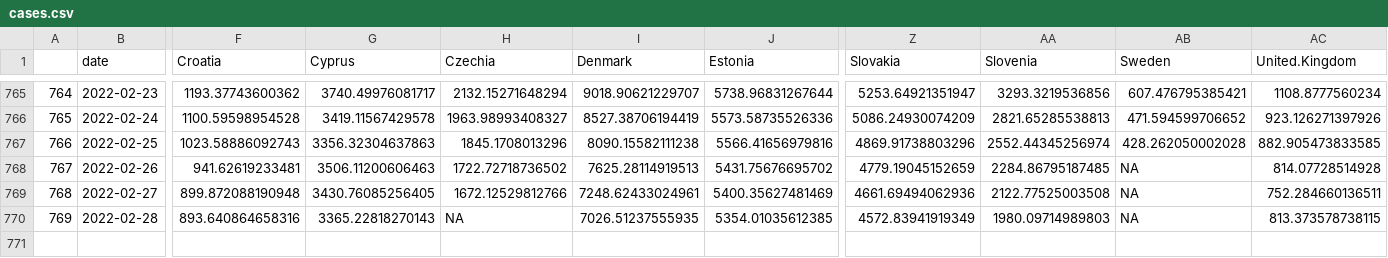
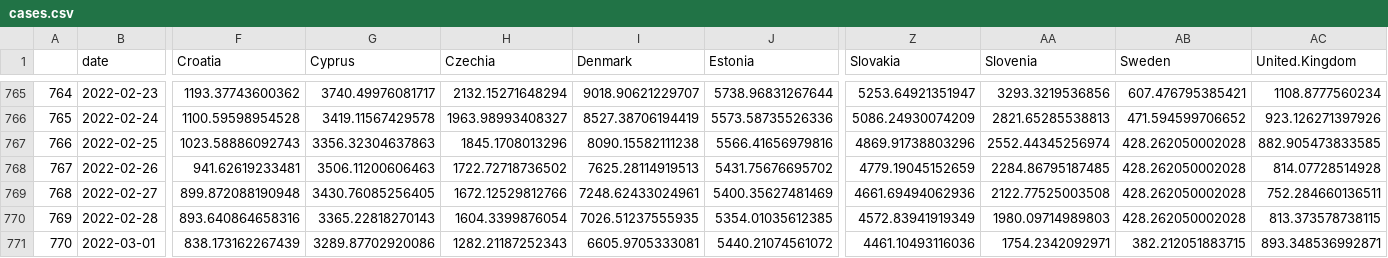
Before and after one commit to eamswe/dashboard, a CSV file: cases.csv, drawn as a sheet; only a part is shown, gaps mark what is left out; rows hold the shown columns only; the diff names each change by its address in the sheet, - before the commit and + after, or states it on an @@ line.

```diff
--- a/cases.csv
+++ b/cases.csv
-AB768:AB770 (Sweden): NA
+AB768:AB770 (Sweden): 428.262050002028
-H770 (Czechia): NA
+H770 (Czechia): 1604.3399876054
+row 771: 770 | 2022-03-01 | 838.173162267439 | 3289.87702920086 | 1282.21187252343 | 6605.9705333081 | 5440.21074561072 | 4461.10493116036 | 1754.2342092971 | 382.212051883715 | 893.348536992871
```
Also changed, not shown: cumulcases.csv, 1 other file.
